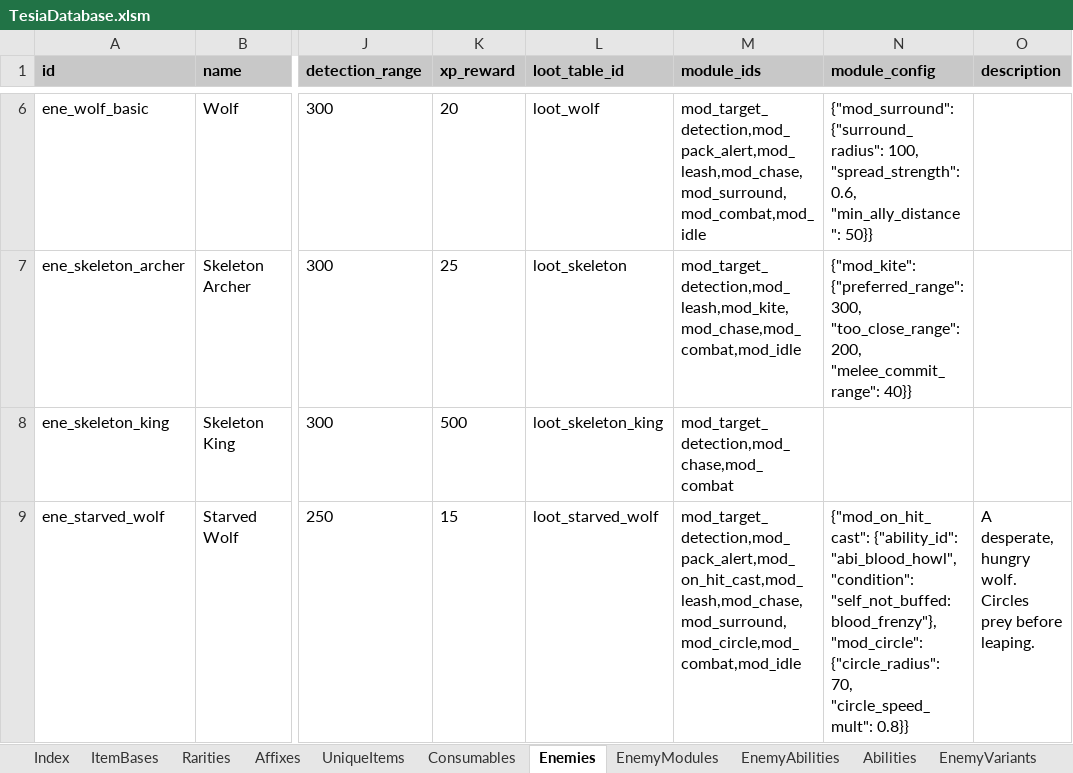
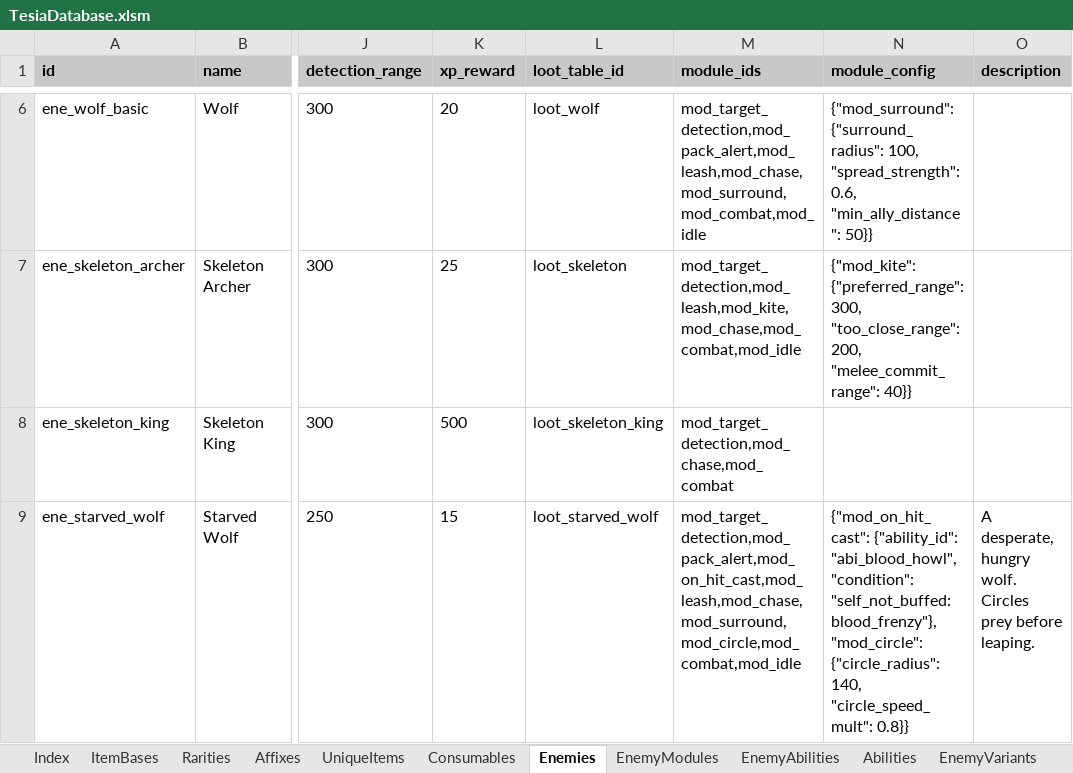
Before and after one commit to MatousHruska/MobileTestia, an Excel workbook: databases/TesiaDatabase.xlsm, sheet Enemies, drawn as a sheet; only a part is shown, gaps mark what is left out; values as stored, in another font and other column widths than the file's, no borders; the diff names each change by its address in the sheet, - before the commit and + after, or states it on an @@ line.

```diff
--- a/databases/TesiaDatabase.xlsm (sheet Enemies)
+++ b/databases/TesiaDatabase.xlsm (sheet Enemies)
-N9 (module_config): …"mod_circle": {"circle_radius": 70, "circle_speed_mult": 0.8}}
+N9 (module_config): …"mod_circle": {"circle_radius": 140, "circle_speed_mult": 0.8}}
```
Also changed, not shown: sheet Abilities, 5 other files.
